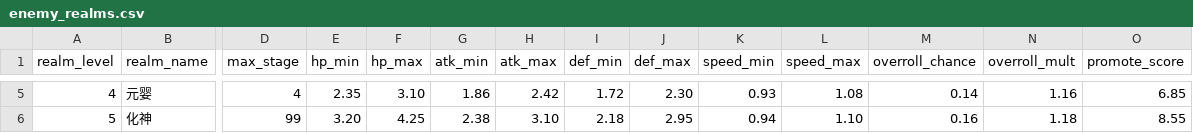
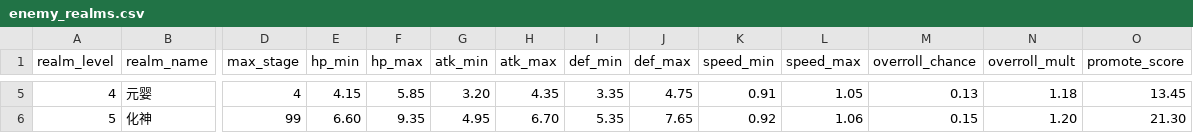
Before and after one commit to UnderRose520/Samsara-Ascension, a CSV file: game/data/enemies/enemy_realms.csv, drawn as a sheet; only a part is shown, gaps mark what is left out; the diff covers the shown part only; the diff names each change by its address in the sheet, - before the commit and + after, or states it on an @@ line.

```diff
--- a/game/data/enemies/enemy_realms.csv
+++ b/game/data/enemies/enemy_realms.csv
-E5 (hp_min): 2.35
+E5 (hp_min): 4.15
-F5 (hp_max): 3.10
+F5 (hp_max): 5.85
-G5 (atk_min): 1.86
+G5 (atk_min): 3.20
-H5 (atk_max): 2.42
+H5 (atk_max): 4.35
-I5 (def_min): 1.72
+I5 (def_min): 3.35
-J5 (def_max): 2.30
+J5 (def_max): 4.75
-K5 (speed_min): 0.93
+K5 (speed_min): 0.91
-L5 (speed_max): 1.08
+L5 (speed_max): 1.05
-M5 (overroll_chance): 0.14
+M5 (overroll_chance): 0.13
-N5 (overroll_mult): 1.16
+N5 (overroll_mult): 1.18
-O5 (promote_score): 6.85
+O5 (promote_score): 13.45
-E6 (hp_min): 3.20
+E6 (hp_min): 6.60
-F6 (hp_max): 4.25
+F6 (hp_max): 9.35
-G6 (atk_min): 2.38
+G6 (atk_min): 4.95
-H6 (atk_max): 3.10
+H6 (atk_max): 6.70
-I6 (def_min): 2.18
+I6 (def_min): 5.35
-J6 (def_max): 2.95
+J6 (def_max): 7.65
-K6 (speed_min): 0.94
+K6 (speed_min): 0.92
-L6 (speed_max): 1.10
+L6 (speed_max): 1.06
-M6 (overroll_chance): 0.16
+M6 (overroll_chance): 0.15
-N6 (overroll_mult): 1.18
+N6 (overroll_mult): 1.20
-O6 (promote_score): 8.55
+O6 (promote_score): 21.30
```
Also changed, not shown: 32 edited cells elsewhere in this file, game/data/enemies/enemies.csv, 14 other files.
